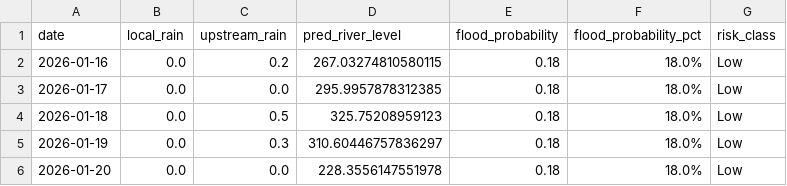
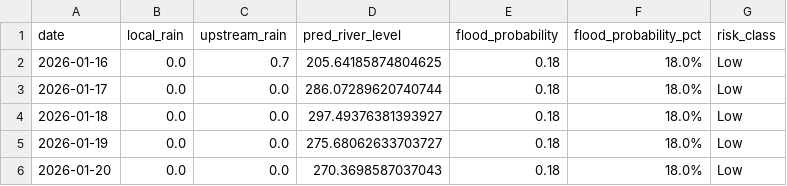
Before and after one commit to keshavkhandelwal13/Matsya-Flood-detector, a CSV file: backend/flood_detector/flood_forecast.csv, drawn as a sheet.

```diff
--- a/backend/flood_detector/flood_forecast.csv
+++ b/backend/flood_detector/flood_forecast.csv
@@ -1,6 +1,6 @@
 date,local_rain,upstream_rain,pred_river_level,flood_probability,flood_probability_pct,risk_class
-2026-01-16,0.0,0.2,267.03274810580115,0.18,18.0%,Low
-2026-01-17,0.0,0.0,295.9957878312385,0.18,18.0%,Low
-2026-01-18,0.0,0.5,325.75208959123,0.18,18.0%,Low
-2026-01-19,0.0,0.3,310.60446757836297,0.18,18.0%,Low
-2026-01-20,0.0,0.0,228.3556147551978,0.18,18.0%,Low
+2026-01-16,0.0,0.7,205.64185874804625,0.18,18.0%,Low
+2026-01-17,0.0,0.0,286.07289620740744,0.18,18.0%,Low
+2026-01-18,0.0,0.0,297.49376381393927,0.18,18.0%,Low
+2026-01-19,0.0,0.0,275.68062633703727,0.18,18.0%,Low
+2026-01-20,0.0,0.0,270.3698587037043,0.18,18.0%,Low
```
Also changed, not shown: backend/csv_generator/flood_prediction.csv, 3 other files.
